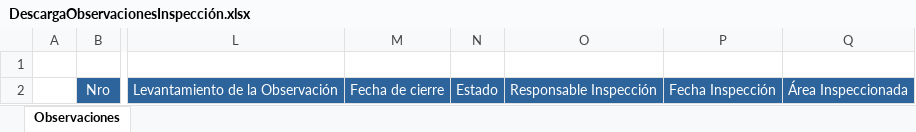
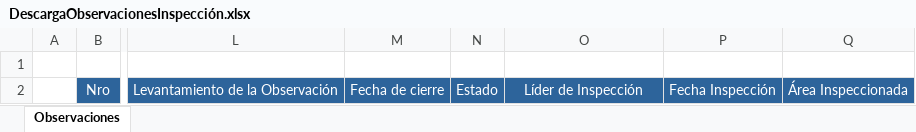
Before and after one commit to Jhonnymv/Gestiona, an Excel workbook: GestionAmbiental/wwwroot/ExcelTemplates/Inspecciones/DescargaObservacionesInspección.xlsx, sheet Observaciones, drawn as a sheet; only a part is shown, gaps mark what is left out; values as stored, in another font and other column widths than the file's, no borders; the diff names each change by its address in the sheet, - before the commit and + after, or states it on an @@ line.

Commit message:
Actualización de descarga de observaciones

```diff
--- a/GestionAmbiental/wwwroot/ExcelTemplates/Inspecciones/DescargaObservacionesInspección.xlsx (sheet Observaciones)
+++ b/GestionAmbiental/wwwroot/ExcelTemplates/Inspecciones/DescargaObservacionesInspección.xlsx (sheet Observaciones)
-O2: Responsable Inspección
+O2: Líder de Inspección
```
Also changed, not shown: 2 other files.
